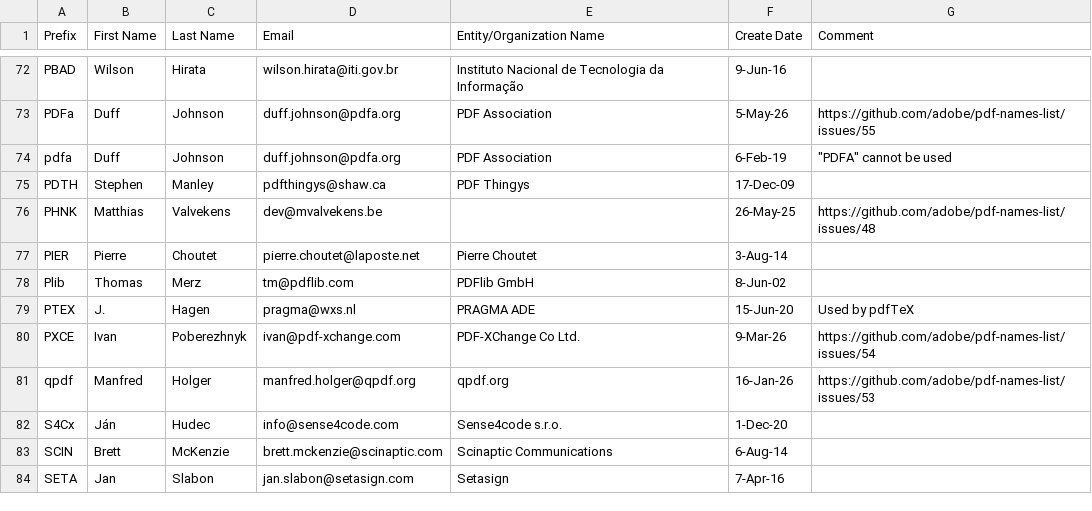
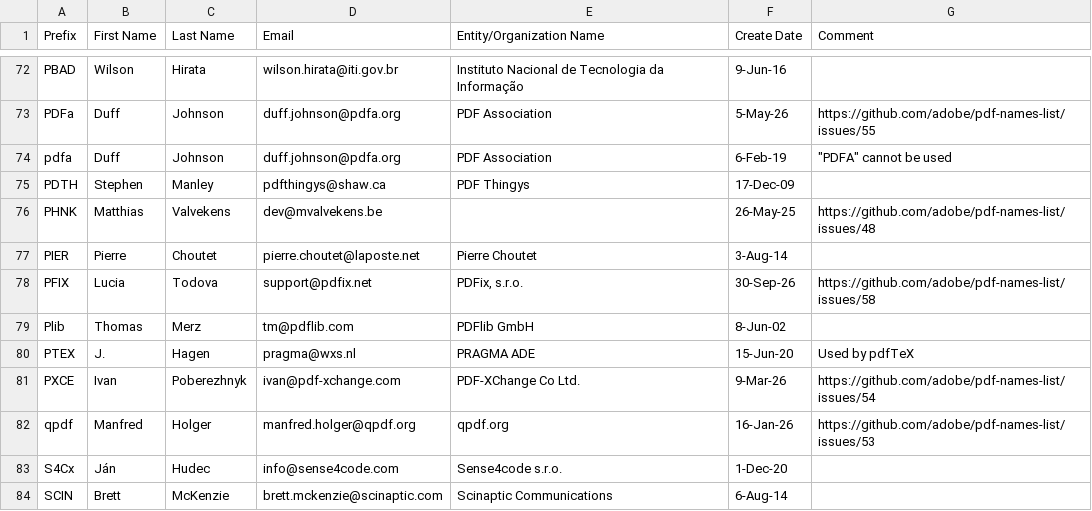
Before and after one commit to adobe/pdf-names-list, a CSV file: ISO PDF Registry.csv, drawn as a sheet; only a part is shown, gaps mark what is left out; the shorter side is filled out with more unchanged rows.

Commit message:
feat: register PFIX developer prefix for PDFix, s.r.o.
Signed-off-by: reginaldalfret <reginaldalfret@gmail.com>

```diff
--- a/ISO PDF Registry.csv
+++ b/ISO PDF Registry.csv
@@ -79,2 +79,3 @@ PHNK,Matthias,Valvekens,dev@mvalvekens.be,,26-May-25,https://github.com/adobe/pd
 PIER,Pierre,Choutet,pierre.choutet@laposte.net,Pierre Choutet,3-Aug-14,
+PFIX,Lucia,Todova,support@pdfix.net,"PDFix, s.r.o.",30-Sep-26,https://github.com/adobe/pdf-names-list/issues/58
 Plib,Thomas,Merz,tm@pdflib.com,PDFlib GmbH,8-Jun-02,
```
